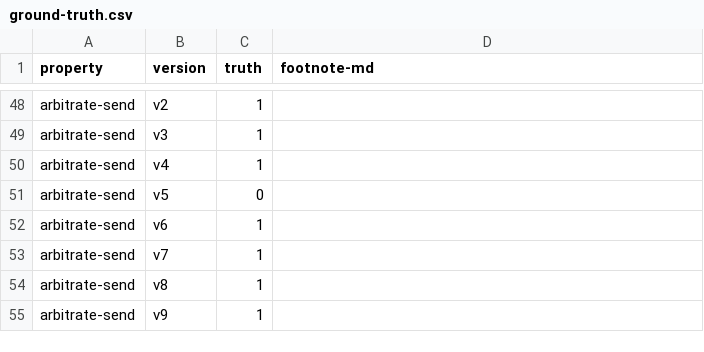
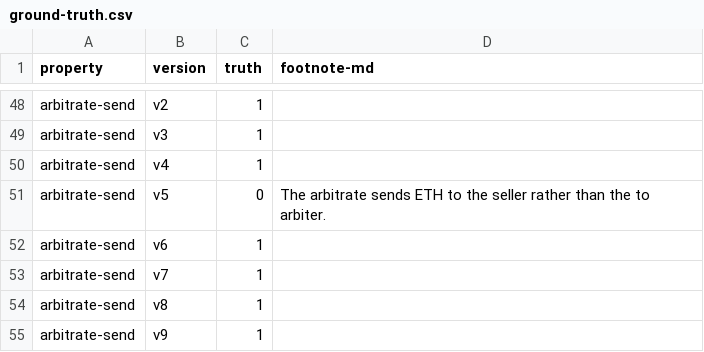
Before and after one commit to Eic17H/contracts-verification-benchmark, a CSV file: contracts/escrow/ground-truth.csv, drawn as a sheet; only a part is shown, gaps mark what is left out; the diff covers the shown part only.

```diff
--- a/contracts/escrow/ground-truth.csv
+++ b/contracts/escrow/ground-truth.csv
@@ -50,3 +50,3 @@ arbitrate-send,v3,1,
 arbitrate-send,v4,1,
-arbitrate-send,v5,0,
+arbitrate-send,v5,0,"The arbitrate sends ETH to the seller rather than the to arbiter."
 arbitrate-send,v6,1,
```
Also changed, not shown: 8 edited cells elsewhere in this file.
